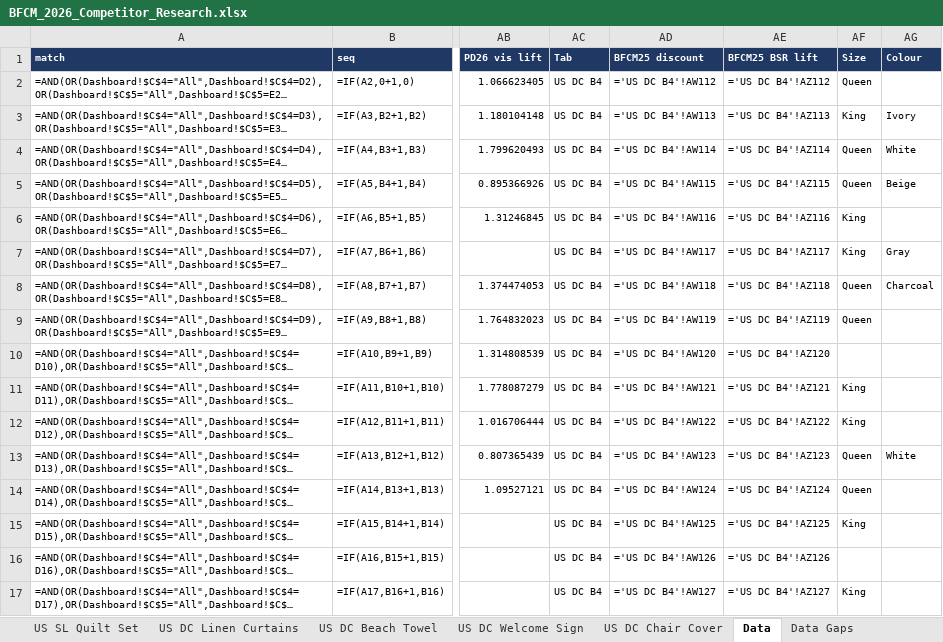
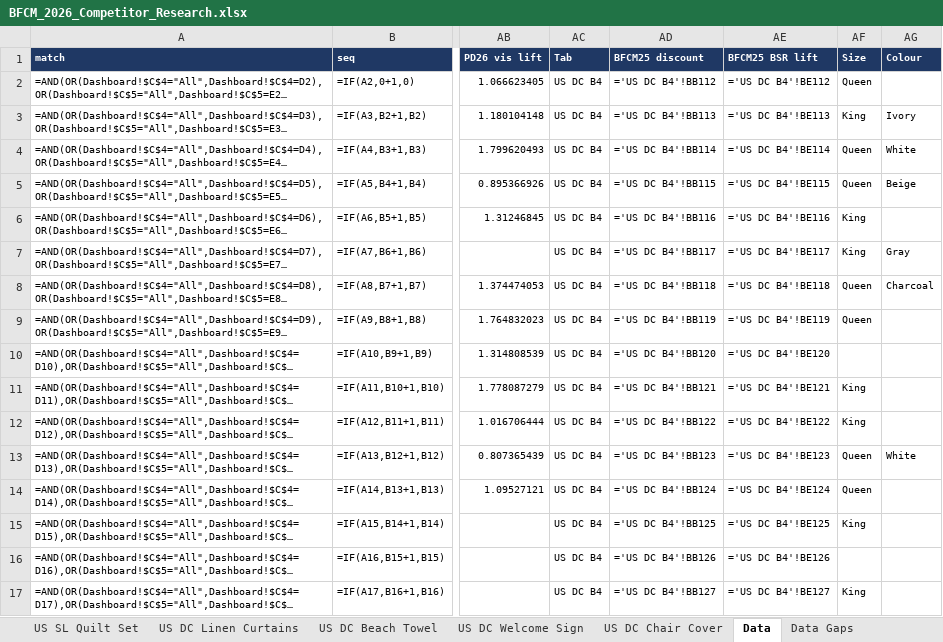
Before and after one commit to zarlish-web/PPC-Audit-, an Excel workbook: bfcm-2026/competitor-tracker/BFCM_2026_Competitor_Research.xlsx, sheet Data, drawn as a sheet; only a part is shown, gaps mark what is left out; long unchanged cells end in …; values as stored, in another font and other column widths than the file's, no borders; formulas without a stored value are shown as written; the diff covers the shown part only; the diff names each change by its address in the sheet, - before the commit and + after, or states it on an @@ line.

```diff
--- a/bfcm-2026/competitor-tracker/BFCM_2026_Competitor_Research.xlsx (sheet Data)
+++ b/bfcm-2026/competitor-tracker/BFCM_2026_Competitor_Research.xlsx (sheet Data)
-AD2 (BFCM25 discount): ='US DC B4'!AW112
+AD2 (BFCM25 discount): ='US DC B4'!BB112
-AE2 (BFCM25 BSR lift): ='US DC B4'!AZ112
+AE2 (BFCM25 BSR lift): ='US DC B4'!BE112
-AD3 (BFCM25 discount): ='US DC B4'!AW113
+AD3 (BFCM25 discount): ='US DC B4'!BB113
-AE3 (BFCM25 BSR lift): ='US DC B4'!AZ113
+AE3 (BFCM25 BSR lift): ='US DC B4'!BE113
-AD4 (BFCM25 discount): ='US DC B4'!AW114
+AD4 (BFCM25 discount): ='US DC B4'!BB114
-AE4 (BFCM25 BSR lift): ='US DC B4'!AZ114
+AE4 (BFCM25 BSR lift): ='US DC B4'!BE114
-AD5 (BFCM25 discount): ='US DC B4'!AW115
+AD5 (BFCM25 discount): ='US DC B4'!BB115
-AE5 (BFCM25 BSR lift): ='US DC B4'!AZ115
+AE5 (BFCM25 BSR lift): ='US DC B4'!BE115
-AD6 (BFCM25 discount): ='US DC B4'!AW116
+AD6 (BFCM25 discount): ='US DC B4'!BB116
-AE6 (BFCM25 BSR lift): ='US DC B4'!AZ116
+AE6 (BFCM25 BSR lift): ='US DC B4'!BE116
-AD7 (BFCM25 discount): ='US DC B4'!AW117
+AD7 (BFCM25 discount): ='US DC B4'!BB117
-AE7 (BFCM25 BSR lift): ='US DC B4'!AZ117
+AE7 (BFCM25 BSR lift): ='US DC B4'!BE117
-AD8 (BFCM25 discount): ='US DC B4'!AW118
+AD8 (BFCM25 discount): ='US DC B4'!BB118
-AE8 (BFCM25 BSR lift): ='US DC B4'!AZ118
+AE8 (BFCM25 BSR lift): ='US DC B4'!BE118
-AD9 (BFCM25 discount): ='US DC B4'!AW119
+AD9 (BFCM25 discount): ='US DC B4'!BB119
-AE9 (BFCM25 BSR lift): ='US DC B4'!AZ119
+AE9 (BFCM25 BSR lift): ='US DC B4'!BE119
-AD10 (BFCM25 discount): ='US DC B4'!AW120
+AD10 (BFCM25 discount): ='US DC B4'!BB120
-AE10 (BFCM25 BSR lift): ='US DC B4'!AZ120
+AE10 (BFCM25 BSR lift): ='US DC B4'!BE120
-AD11 (BFCM25 discount): ='US DC B4'!AW121
+AD11 (BFCM25 discount): ='US DC B4'!BB121
-AE11 (BFCM25 BSR lift): ='US DC B4'!AZ121
+AE11 (BFCM25 BSR lift): ='US DC B4'!BE121
-AD12 (BFCM25 discount): ='US DC B4'!AW122
+AD12 (BFCM25 discount): ='US DC B4'!BB122
-AE12 (BFCM25 BSR lift): ='US DC B4'!AZ122
+AE12 (BFCM25 BSR lift): ='US DC B4'!BE122
-AD13 (BFCM25 discount): ='US DC B4'!AW123
+AD13 (BFCM25 discount): ='US DC B4'!BB123
-AE13 (BFCM25 BSR lift): ='US DC B4'!AZ123
+AE13 (BFCM25 BSR lift): ='US DC B4'!BE123
-AD14 (BFCM25 discount): ='US DC B4'!AW124
+AD14 (BFCM25 discount): ='US DC B4'!BB124
-AE14 (BFCM25 BSR lift): ='US DC B4'!AZ124
+AE14 (BFCM25 BSR lift): ='US DC B4'!BE124
-AD15 (BFCM25 discount): ='US DC B4'!AW125
+AD15 (BFCM25 discount): ='US DC B4'!BB125
-AE15 (BFCM25 BSR lift): ='US DC B4'!AZ125
+AE15 (BFCM25 BSR lift): ='US DC B4'!BE125
-AD16 (BFCM25 discount): ='US DC B4'!AW126
+AD16 (BFCM25 discount): ='US DC B4'!BB126
-AE16 (BFCM25 BSR lift): ='US DC B4'!AZ126
+AE16 (BFCM25 BSR lift): ='US DC B4'!BE126
-AD17 (BFCM25 discount): ='US DC B4'!AW127
+AD17 (BFCM25 discount): ='US DC B4'!BB127
-AE17 (BFCM25 BSR lift): ='US DC B4'!AZ127
+AE17 (BFCM25 BSR lift): ='US DC B4'!BE127
```
Also changed, not shown: 1200 edited cells elsewhere in this sheet, sheet US DC Bamboo Fitted, sheet US CL Cooling Sheets, sheet US DC Satin Fitted, sheet US DC Cooling 4pc, sheet US SL B6, sheet US SL B4, 21 more sheets, 6 other files.
